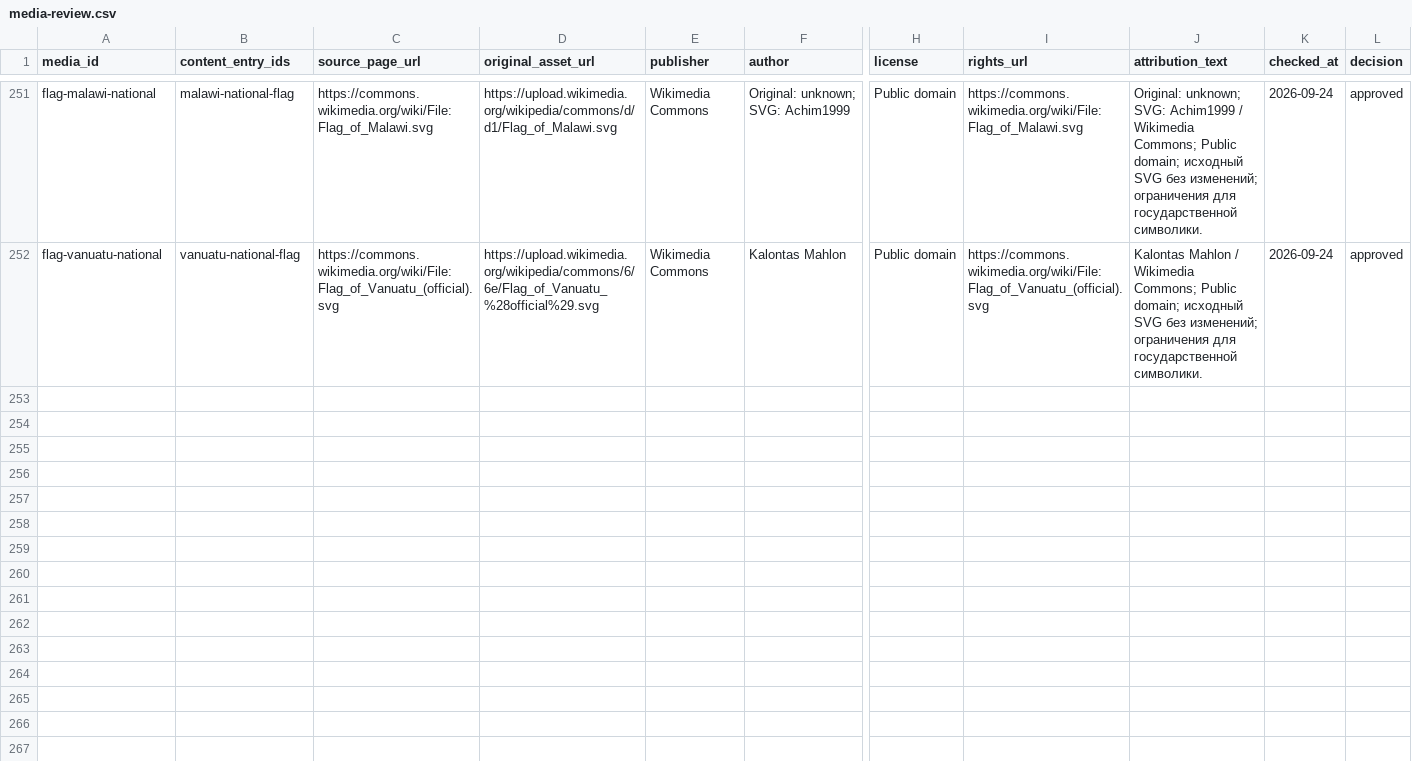
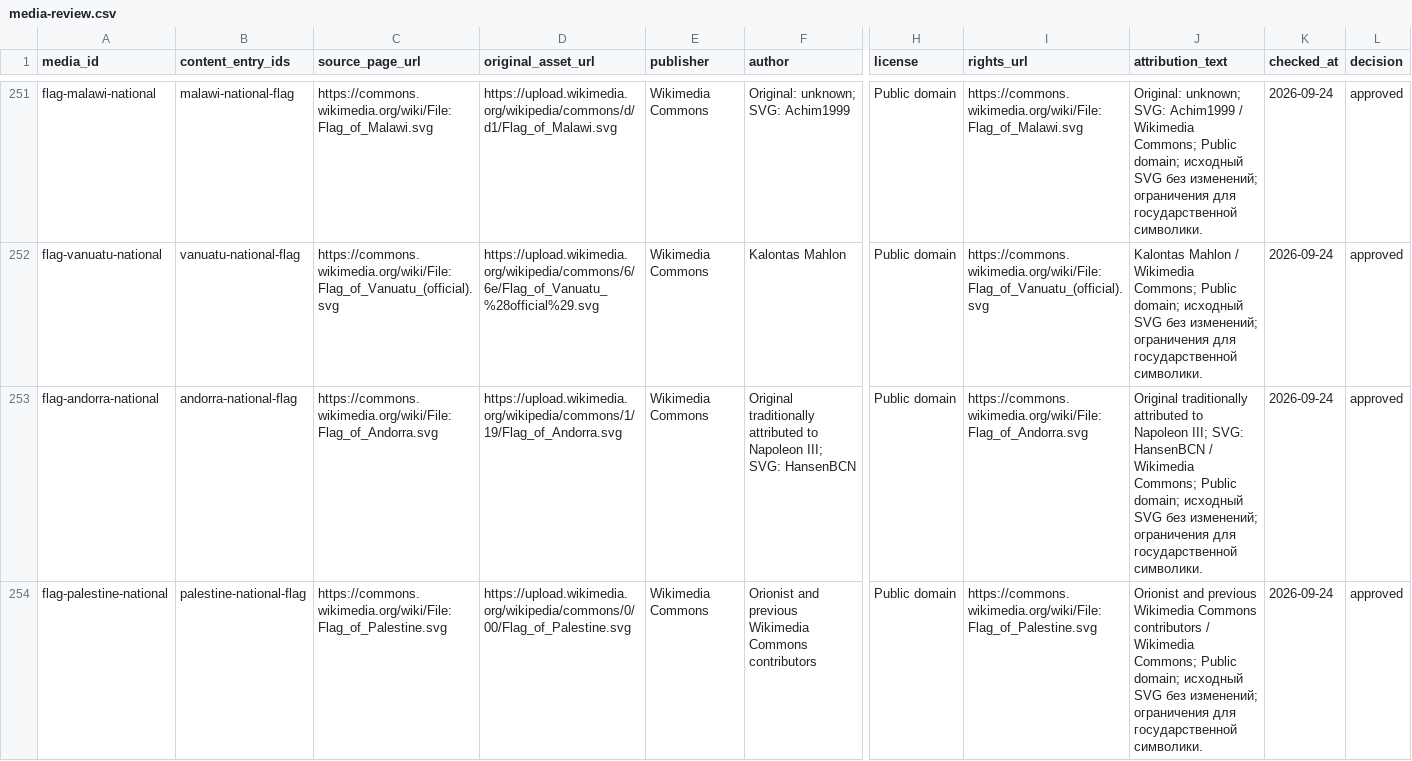
Before and after one commit to dmitrywroclaw-commits/GeoTrainer, a CSV file: content/research/media-review.csv, drawn as a sheet; only a part is shown, gaps mark what is left out; rows hold the shown columns only; the diff names each change by its address in the sheet, - before the commit and + after, or states it on an @@ line.

Commit message:
Add verified Andorra and Palestine flag cards

```diff
--- a/content/research/media-review.csv
+++ b/content/research/media-review.csv
+row 253: flag-andorra-national | andorra-national-flag | https://commons.wikimedia.org/wiki/File:Flag_of_Andorra.svg | https://upload.wikimedia.org/wikipedia/commons/1/19/Flag_of_Andorra.svg | Wikimedia Commons | Original traditionally attributed to Napoleon III; SVG: HansenBCN | Public domain | https://commons.wikimedia.org/wiki/File:Flag_of_Andorra.svg | Original traditionally attributed to Napoleon III; SVG: HansenBCN / Wikimedia Commons; Public domain; исходный SVG без изменений; ограничения для государственной символики. | 2026-09-24 | approved
+row 254: flag-palestine-national | palestine-national-flag | https://commons.wikimedia.org/wiki/File:Flag_of_Palestine.svg | https://upload.wikimedia.org/wikipedia/commons/0/00/Flag_of_Palestine.svg | Wikimedia Commons | Orionist and previous Wikimedia Commons contributors | Public domain | https://commons.wikimedia.org/wiki/File:Flag_of_Palestine.svg | Orionist and previous Wikimedia Commons contributors / Wikimedia Commons; Public domain; исходный SVG без изменений; ограничения для государственной символики. | 2026-09-24 | approved
```
Also changed, not shown: content/research/countries.csv, content/research/flag-variants.csv, 9 other files.
